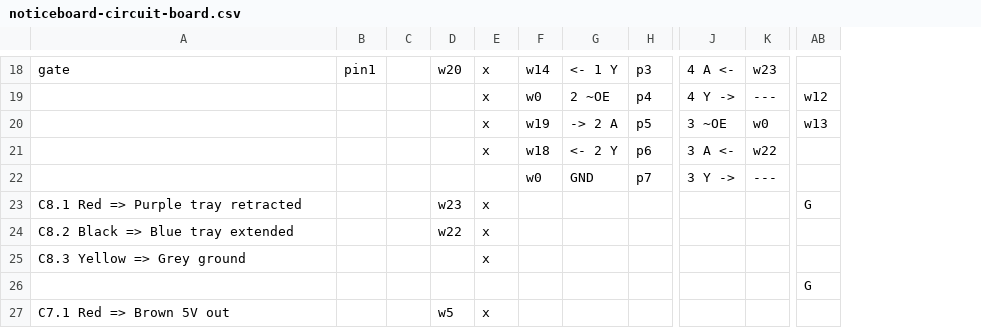
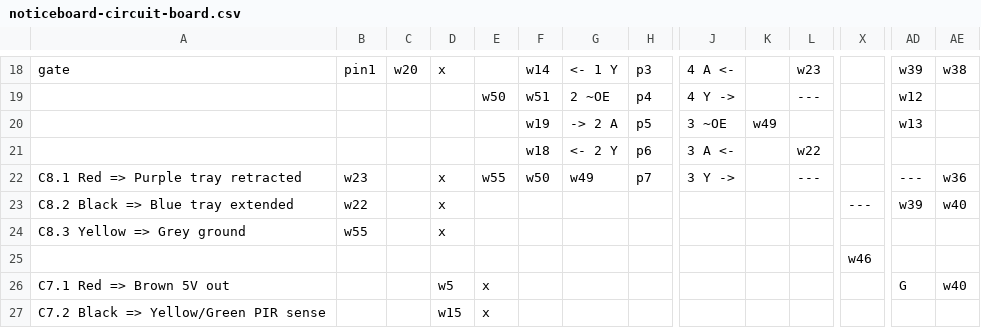
Before and after one commit to hillwithsmallfields/noticeboard, a CSV file: noticeboard-circuit-board.csv, drawn as a sheet; only a part is shown, gaps mark what is left out; addresses are those after the commit; the diff covers the shown part only; the diff names each change by its address in the sheet, - before the commit and + after, or states it on an @@ line.

```diff
--- a/noticeboard-circuit-board.csv
+++ b/noticeboard-circuit-board.csv
+column K, row 20: w49
+column X, rows 23-25: --- |  | w46
+column AE, rows 18-26: w38 |  |  |  | w36 | w40 |  |  | w40
-C18: (empty)
+C18: w20
-D18: w20
+D18: x
-E18: x
+E18: (empty)
-AD18: (empty)
+AD18: w39
-E19: x
+E19: w50
-F19: w0
+F19: w51
-E20:E21: x
+E20:E21: (empty)
-L20: w0
+L20: (empty)
-A22: (empty)
+A22: C8.1 Red => Purple tray retracted
-B22: (empty)
+B22: w23
-D22: (empty)
+D22: x
-E22: (empty)
+E22: w55
-F22: w0
+F22: w50
-G22: GND
+G22: w49
-AD22: (empty)
+AD22: ---
-A23: C8.1 Red => Purple tray retracted
+A23: C8.2 Black => Blue tray extended
-B23: (empty)
+B23: w22
-D23: w23
+D23: x
-E23:E25: x
+E23:E25: (empty)
-AD23: G
+AD23: w39
-A24: C8.2 Black => Blue tray extended
+A24: C8.3 Yellow => Grey ground
-B24: (empty)
+B24: w55
-D24: w22
+D24: x
-A25: C8.3 Yellow => Grey ground
+A25: (empty)
-A26: (empty)
+A26: C7.1 Red => Brown 5V out
-D26: (empty)
+D26: w5
-E26: (empty)
+E26: x
-A27: C7.1 Red => Brown 5V out
+A27: C7.2 Black => Yellow/Green PIR sense
-D27: w5
+D27: w15
```
Also changed, not shown: 41 edited cells elsewhere in this file, connections.csv.
